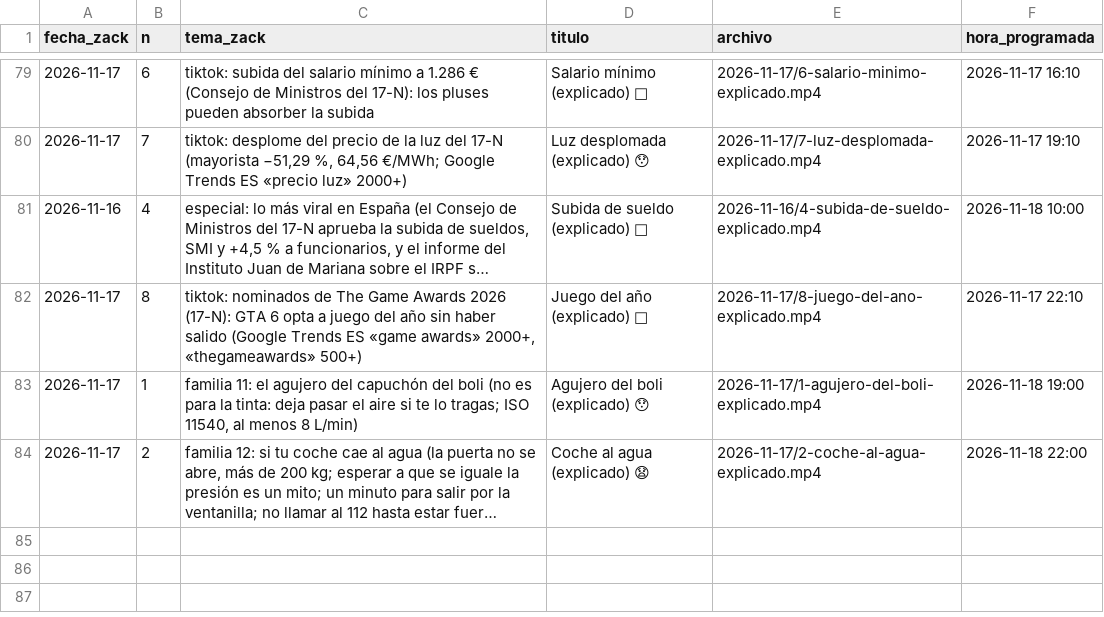
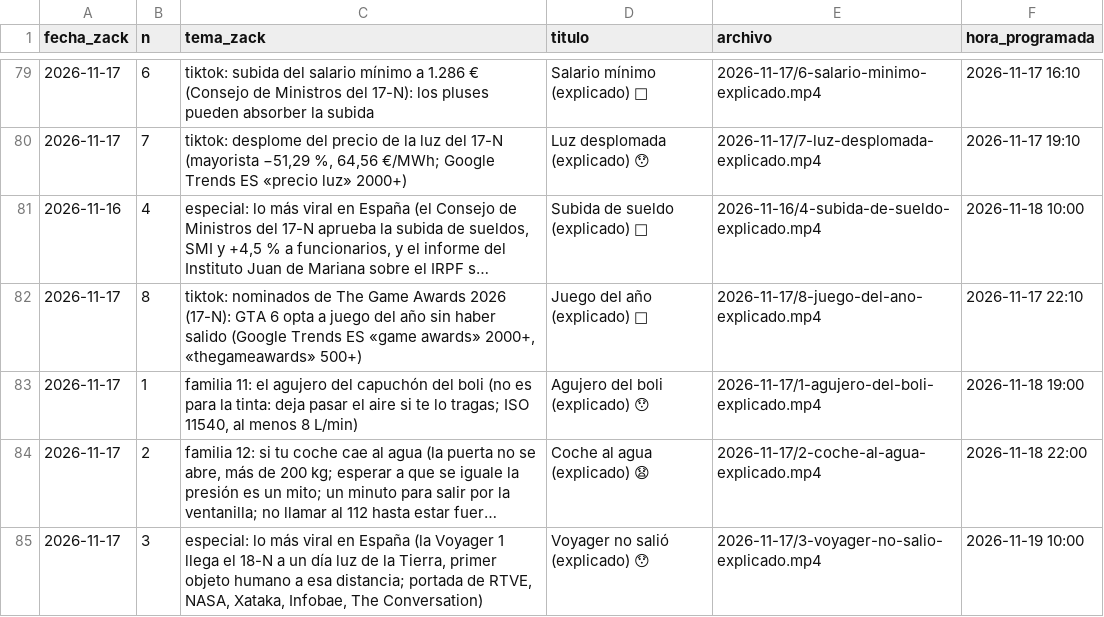
Before and after one commit to amaliogigu/reels-publicos, a TSV file: hechos.tsv, drawn as a sheet; only a part is shown, gaps mark what is left out; long unchanged cells end in …; the diff names each change by its address in the sheet, - before the commit and + after, or states it on an @@ line.

```diff
--- a/hechos.tsv
+++ b/hechos.tsv
+row 85: 2026-11-17 | 3 | especial: lo más viral en España (la Voyager 1 llega el 18-N a un día luz de la Tierra, primer objeto humano a esa distancia; portada de RTVE, NASA, Xataka, Infobae, The Conversation) | Voyager no salió (explicado) 😯 | 2026-11-17/3-voyager-no-salio-explicado.mp4 | 2026-11-19 10:00
```
Also changed, not shown: control.tsv, 1 other file.
